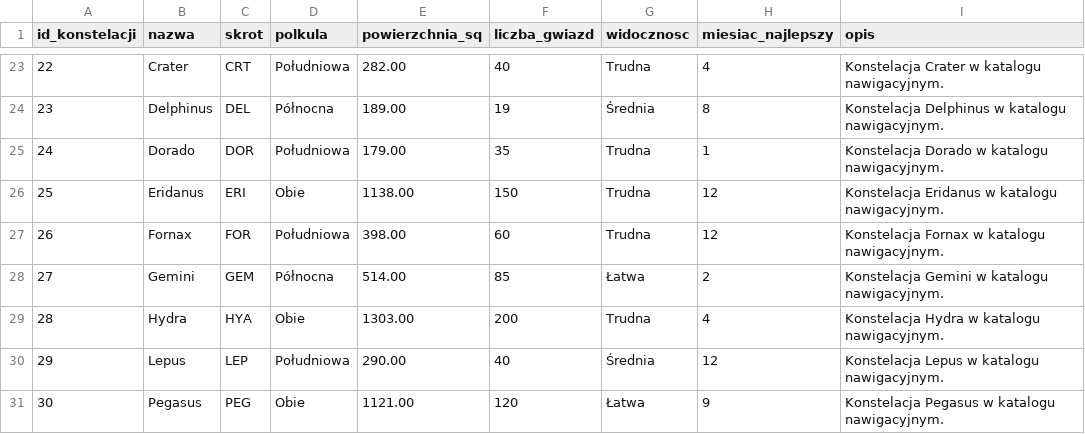
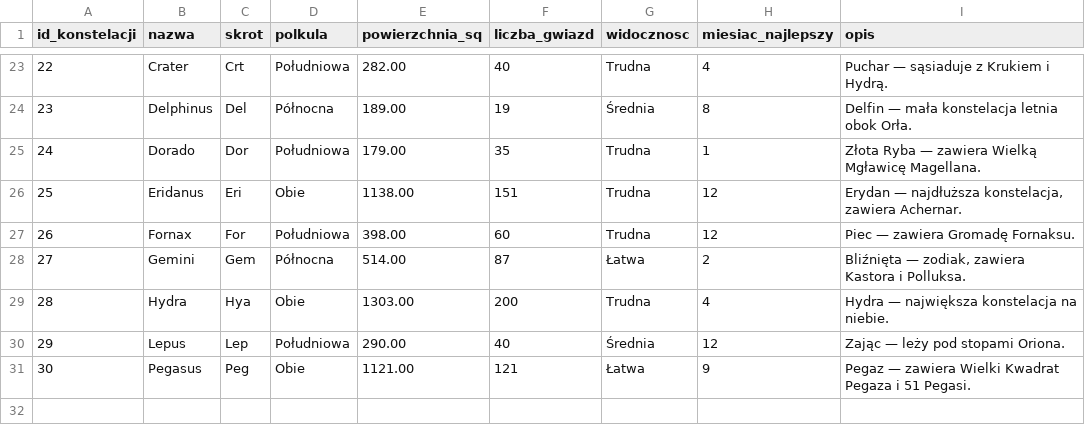
Before and after one commit to bebraamogusa/bazadanych, a CSV file: import danych/tbl_konstelacje.csv, drawn as a sheet; only a part is shown, gaps mark what is left out; the diff covers the shown part only.

```diff
--- a/import danych/tbl_konstelacje.csv
+++ b/import danych/tbl_konstelacje.csv
@@ -23,9 +23,9 @@ id_konstelacji,nazwa,skrot,polkula,powierzchnia_sq,liczba_gwiazd,widocznosc,mies
-22,"Crater","CRT","Południowa",282.00,40,"Trudna",4,"Konstelacja Crater w katalogu nawigacyjnym."
-23,"Delphinus","DEL","Północna",189.00,19,"Średnia",8,"Konstelacja Delphinus w katalogu nawigacyjnym."
-24,"Dorado","DOR","Południowa",179.00,35,"Trudna",1,"Konstelacja Dorado w katalogu nawigacyjnym."
-25,"Eridanus","ERI","Obie",1138.00,150,"Trudna",12,"Konstelacja Eridanus w katalogu nawigacyjnym."
-26,"Fornax","FOR","Południowa",398.00,60,"Trudna",12,"Konstelacja Fornax w katalogu nawigacyjnym."
-27,"Gemini","GEM","Północna",514.00,85,"Łatwa",2,"Konstelacja Gemini w katalogu nawigacyjnym."
-28,"Hydra","HYA","Obie",1303.00,200,"Trudna",4,"Konstelacja Hydra w katalogu nawigacyjnym."
-29,"Lepus","LEP","Południowa",290.00,40,"Średnia",12,"Konstelacja Lepus w katalogu nawigacyjnym."
-30,"Pegasus","PEG","Obie",1121.00,120,"Łatwa",9,"Konstelacja Pegasus w katalogu nawigacyjnym."
+22,"Crater","Crt","Południowa",282.00,40,"Trudna",4,"Puchar — sąsiaduje z Krukiem i Hydrą."
+23,"Delphinus","Del","Północna",189.00,19,"Średnia",8,"Delfin — mała konstelacja letnia obok Orła."
+24,"Dorado","Dor","Południowa",179.00,35,"Trudna",1,"Złota Ryba — zawiera Wielką Mgławicę Magellana."
+25,"Eridanus","Eri","Obie",1138.00,151,"Trudna",12,"Erydan — najdłuższa konstelacja, zawiera Achernar."
+26,"Fornax","For","Południowa",398.00,60,"Trudna",12,"Piec — zawiera Gromadę Fornaksu."
+27,"Gemini","Gem","Północna",514.00,87,"Łatwa",2,"Bliźnięta — zodiak, zawiera Kastora i Polluksa."
+28,"Hydra","Hya","Obie",1303.00,200,"Trudna",4,"Hydra — największa konstelacja na niebie."
+29,"Lepus","Lep","Południowa",290.00,40,"Średnia",12,"Zając — leży pod stopami Oriona."
+30,"Pegasus","Peg","Obie",1121.00,121,"Łatwa",9,"Pegaz — zawiera Wielki Kwadrat Pegaza i 51 Pegasi."
```
Also changed, not shown: 31 edited cells elsewhere in this file, import danych/tbl_gwiazdy.csv, import danych/tbl_misje.csv, 7 other files.
